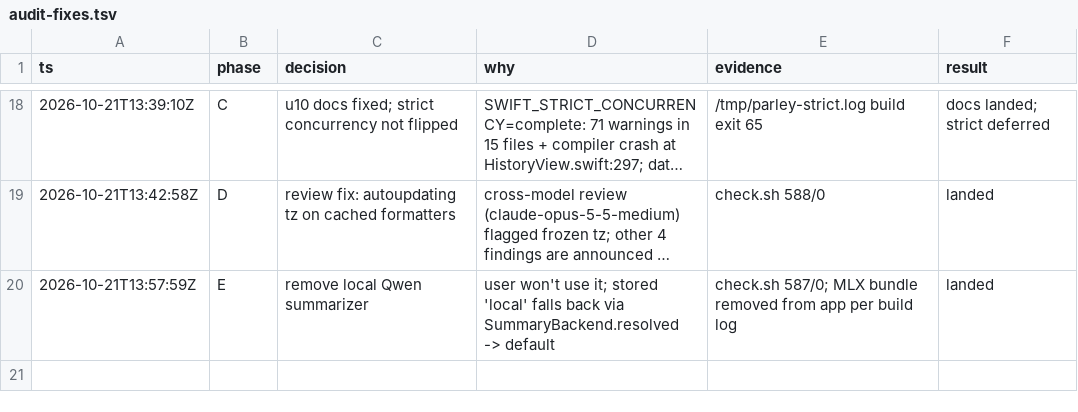
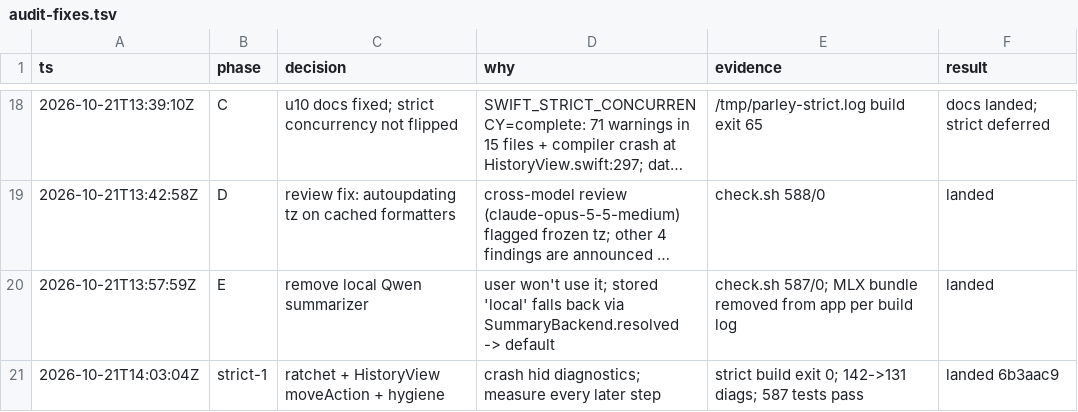
Before and after one commit to abijango/parley, a TSV file: .audit/audit-fixes.tsv, drawn as a sheet; only a part is shown, gaps mark what is left out; long unchanged cells end in …; the diff names each change by its address in the sheet, - before the commit and + after, or states it on an @@ line.

```diff
--- a/.audit/audit-fixes.tsv
+++ b/.audit/audit-fixes.tsv
+row 21: 2026-10-21T14:03:04Z | strict-1 | ratchet + HistoryView moveAction + hygiene | crash hid diagnostics; measure every later step | strict build exit 0; 142->131 diags; 587 tests pass | landed 6b3aac9
```
Also changed, not shown: 17 other files.
